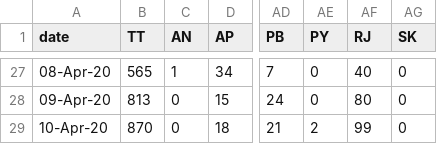
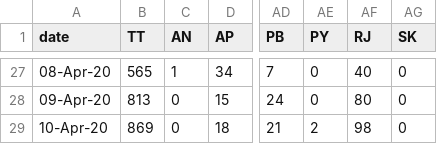
Before and after one commit to wanderingcoderr/api, a CSV file: states_daily_csv/confirmed.csv, drawn as a sheet; only a part is shown, gaps mark what is left out; the diff names each change by its address in the sheet, - before the commit and + after, or states it on an @@ line.

Commit message:
data updated on - Fri Apr 10 16:34:14 UTC 2020

```diff
--- a/states_daily_csv/confirmed.csv
+++ b/states_daily_csv/confirmed.csv
-B29 (TT): 870
+B29 (TT): 869
-AF29 (RJ): 99
+AF29 (RJ): 98
```
Also changed, not shown: 6 other files.
